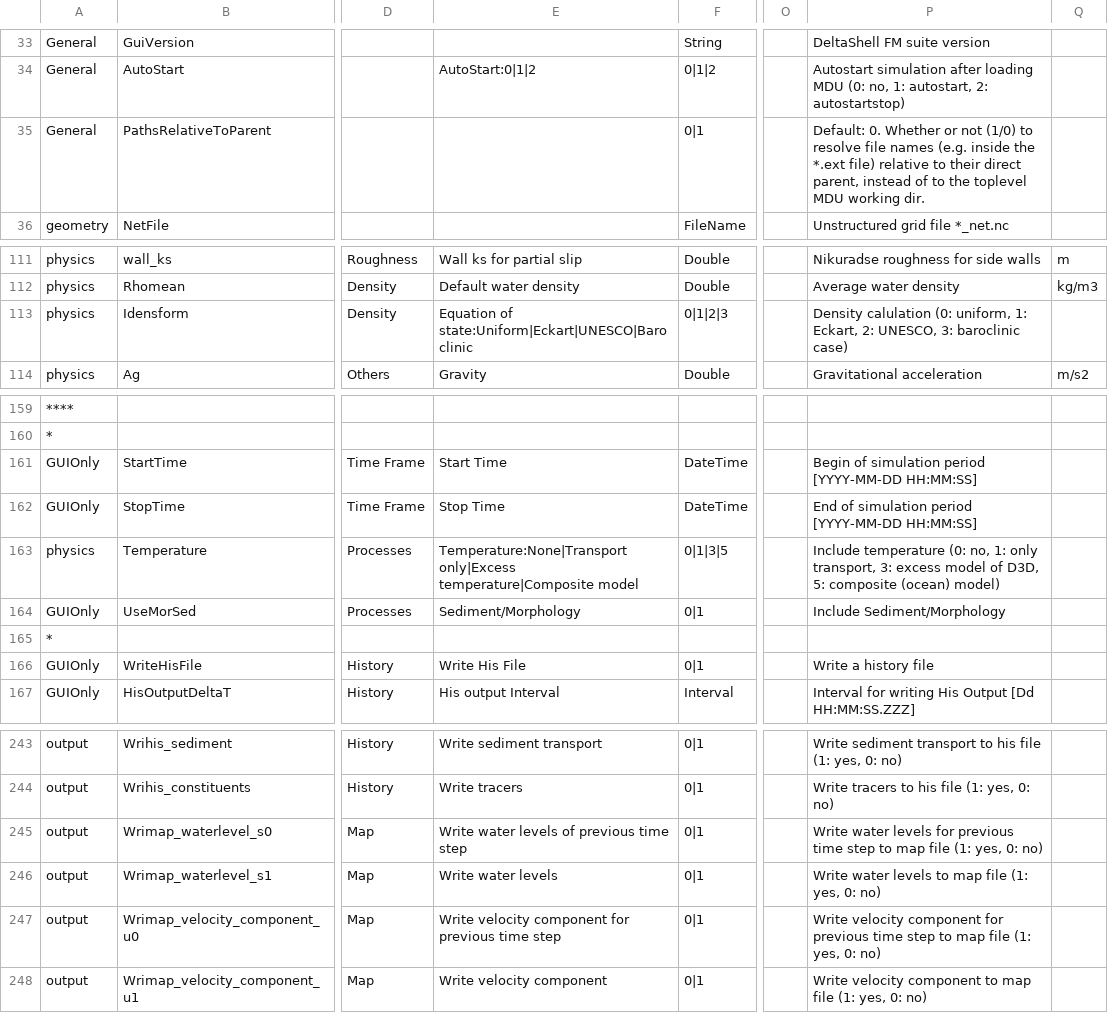
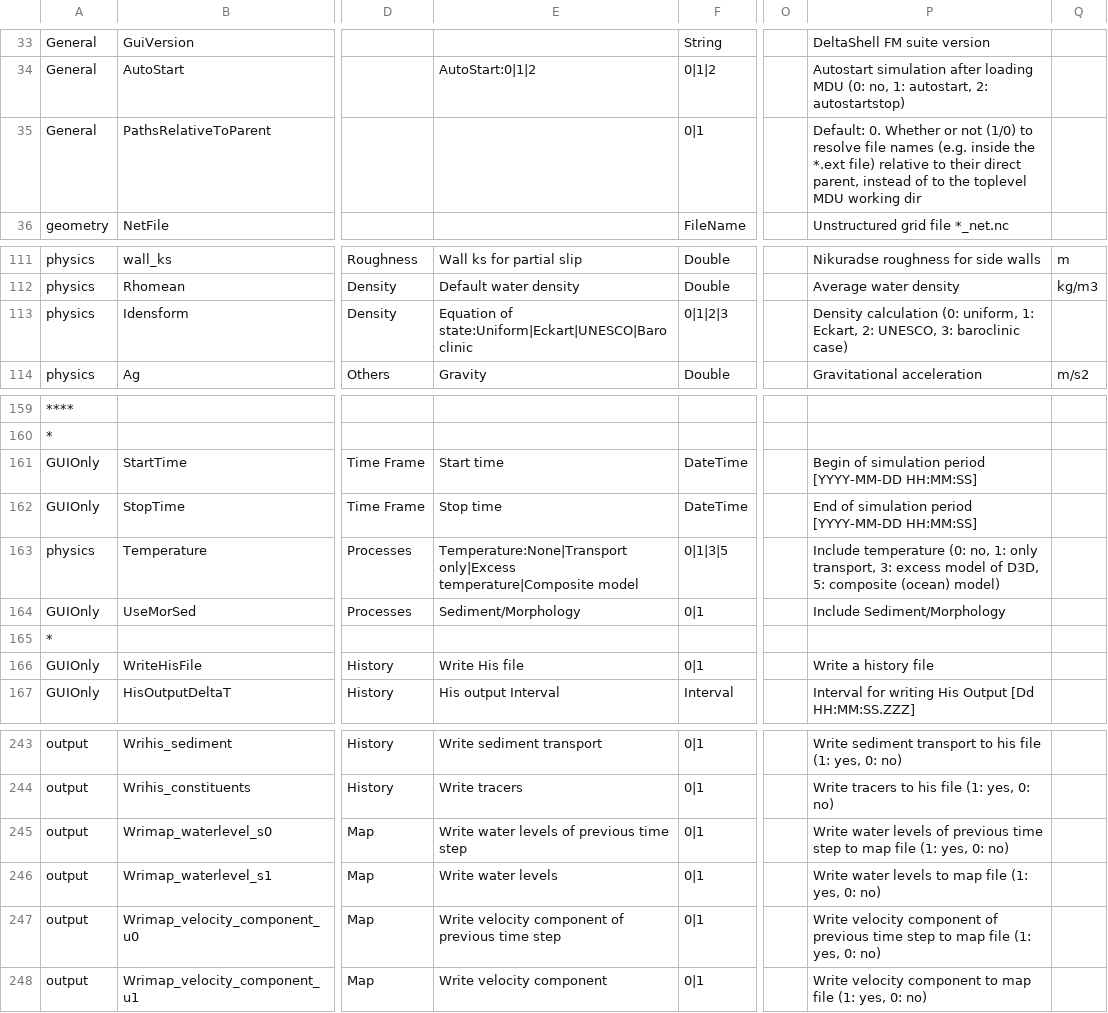
Before and after one commit to Deltares-research/DHYDROGUI, a CSV file: src/DeltaShell.Plugins.FMSuite.FlowFM/CsvFiles/dflowfm-properties.csv, drawn as a sheet; only a part is shown, gaps mark what is left out; the diff names each change by its address in the sheet, - before the commit and + after, or states it on an @@ line.

Commit message:
D3DFMIQ-2612: Inconsistent options in the Output Parameters Settings for D-Flow FM plugin (#115)
* Fix typos and increase consistency of the D-Flow FM properties D3DFMIQ-2612

* Update mdu file comments per tester comments D3DFMIQ-2612

Former-commit-id: ba14d695e286651f757578ff2e6f5df26193f192

```diff
--- a/src/DeltaShell.Plugins.FMSuite.FlowFM/CsvFiles/dflowfm-properties.csv
+++ b/src/DeltaShell.Plugins.FMSuite.FlowFM/CsvFiles/dflowfm-properties.csv
-P35: …MDU working dir.
+P35: …MDU working dir
-P113: Density calulation (0: uniform,…
+P113: Density calculation (0: uniform,…
-E161: Start Time
+E161: Start time
-E162: Stop Time
+E162: Stop time
-E166: Write His File
+E166: Write His file
-P245: …water levels for previous time…
+P245: …water levels of previous time…
-E247: …velocity component for previous time…
+E247: …velocity component of previous time…
-P247: …velocity component for previous time…
+P247: …velocity component of previous time…
```
